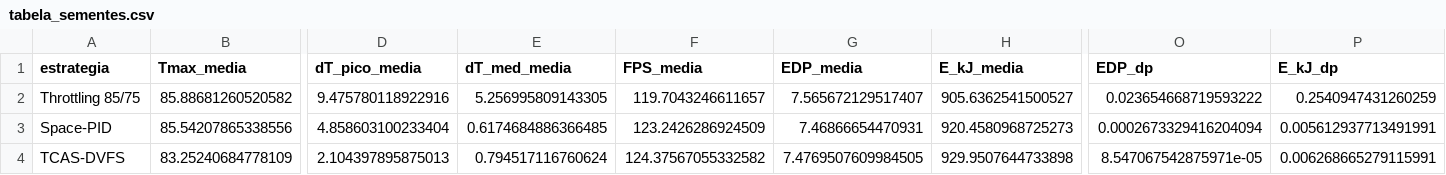
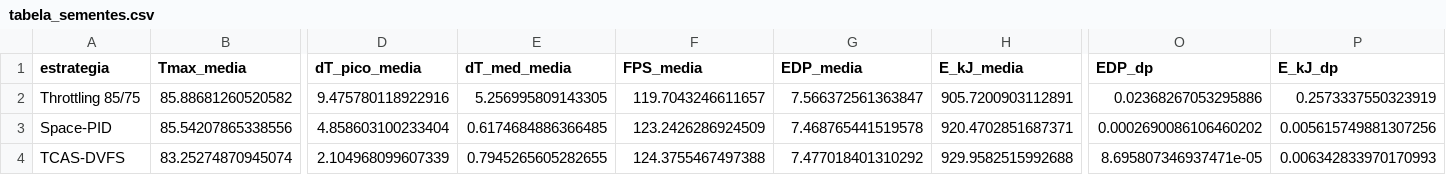
Before and after one commit to dafnhe-thor-barros/TCAS-DVFS, a CSV file: results/tabela_sementes.csv, drawn as a sheet; only a part is shown, gaps mark what is left out; the diff covers the shown part only; the diff names each change by its address in the sheet, - before the commit and + after, or states it on an @@ line.

```diff
--- a/results/tabela_sementes.csv
+++ b/results/tabela_sementes.csv
-G2 (EDP_media): 7.565672129517407
+G2 (EDP_media): 7.566372561363847
-H2 (E_kJ_media): 905.6362541500527
+H2 (E_kJ_media): 905.7200903112891
-O2 (EDP_dp): 0.023654668719593222
+O2 (EDP_dp): 0.02368267053295886
-P2 (E_kJ_dp): 0.2540947431260259
+P2 (E_kJ_dp): 0.2573337550323919
-G3 (EDP_media): 7.46866654470931
+G3 (EDP_media): 7.468765441519578
-H3 (E_kJ_media): 920.4580968725273
+H3 (E_kJ_media): 920.4702851687371
-O3 (EDP_dp): 0.0002673329416204094
+O3 (EDP_dp): 0.0002690086106460202
-P3 (E_kJ_dp): 0.005612937713491991
+P3 (E_kJ_dp): 0.005615749881307256
-B4 (Tmax_media): 83.25240684778109
+B4 (Tmax_media): 83.25274870945074
-D4 (dT_pico_media): 2.104397895875013
+D4 (dT_pico_media): 2.104968099607339
-E4 (dT_med_media): 0.794517116760624
+E4 (dT_med_media): 0.7945265605282655
-F4 (FPS_media): 124.37567055332582
+F4 (FPS_media): 124.3755467497388
-G4 (EDP_media): 7.4769507609984505
+G4 (EDP_media): 7.477018401310292
-H4 (E_kJ_media): 929.9507644733898
+H4 (E_kJ_media): 929.9582515992688
-O4 (EDP_dp): 8.547067542875971e-05
+O4 (EDP_dp): 8.695807346937471e-05
-P4 (E_kJ_dp): 0.006268665279115991
+P4 (E_kJ_dp): 0.006342833970170993
```
Also changed, not shown: 6 edited cells elsewhere in this file, results/ablacao.csv, results/amostras.csv, 12 other files.
